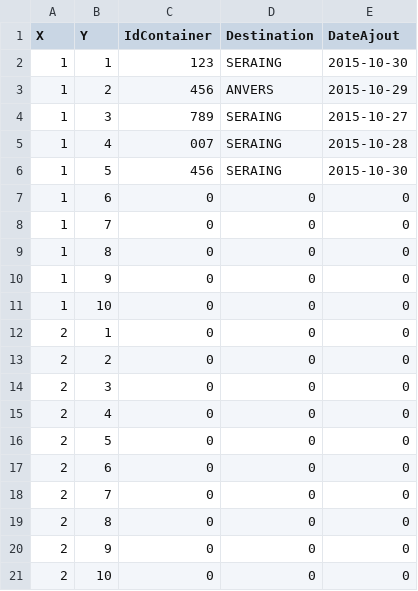
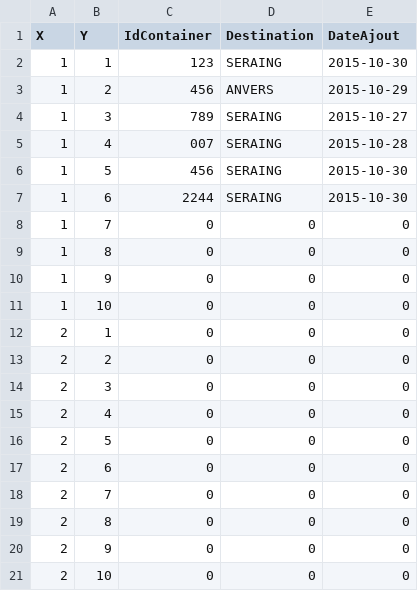
Before and after one commit to Jefidev/Docker_Application, a CSV file: Serveur_Bateau/parc.csv, drawn as a sheet.

Commit message:
Suite Stats + "terminer = true" dans serveur bateau

```diff
--- a/Serveur_Bateau/parc.csv
+++ b/Serveur_Bateau/parc.csv
@@ -6,3 +6,3 @@ X;Y;IdContainer;Destination;DateAjout
 "1";"5";"456";"SERAING";"2015-10-30"
-"1";"6";"0";"0";"0"
+"1";"6";"2244";"SERAING";"2015-10-30"
 "1";"7";"0";"0";"0"
```
Also changed, not shown: 5 other files.
